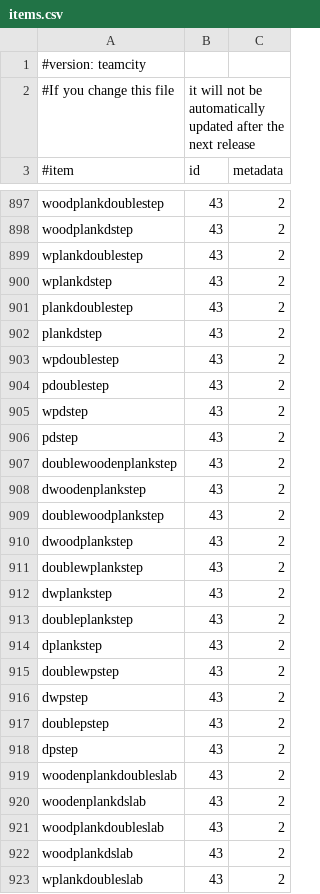
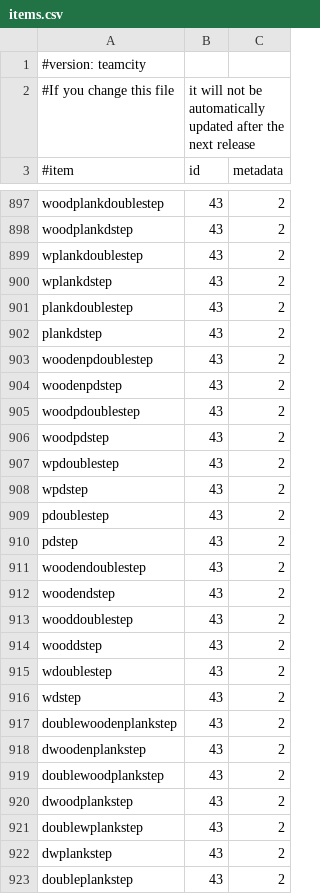
Before and after one commit to SurtursRevenge/EssentialsX, a CSV file: Essentials/src/items.csv, drawn as a sheet; only a part is shown, gaps mark what is left out; the shorter side is filled out with more unchanged rows; the diff covers the shown part only.

```diff
--- a/Essentials/src/items.csv
+++ b/Essentials/src/items.csv
@@ -902,6 +902,16 @@ plankdoublestep,43,2
 plankdstep,43,2
+woodenpdoublestep,43,2
+woodenpdstep,43,2
+woodpdoublestep,43,2
+woodpdstep,43,2
 wpdoublestep,43,2
+wpdstep,43,2
 pdoublestep,43,2
-wpdstep,43,2
 pdstep,43,2
+woodendoublestep,43,2
+woodendstep,43,2
+wooddoublestep,43,2
+wooddstep,43,2
+wdoublestep,43,2
+wdstep,43,2
 doublewoodenplankstep,43,2
```
Also changed, not shown: 41 added rows and 1 moved row elsewhere in this file.
